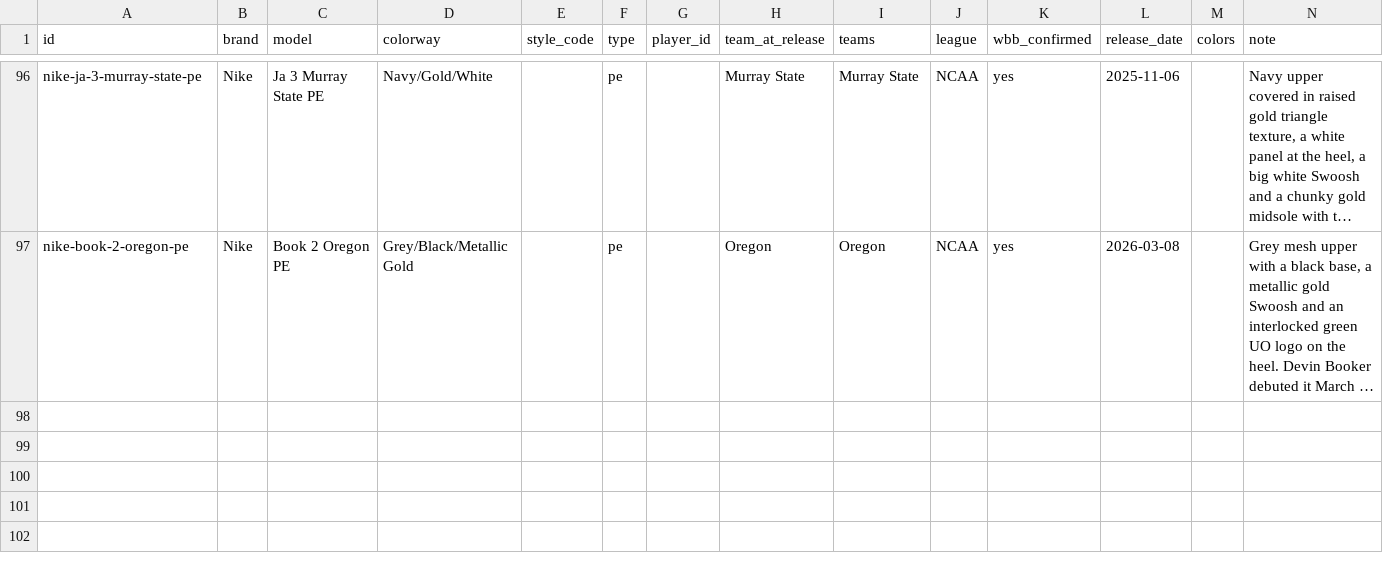
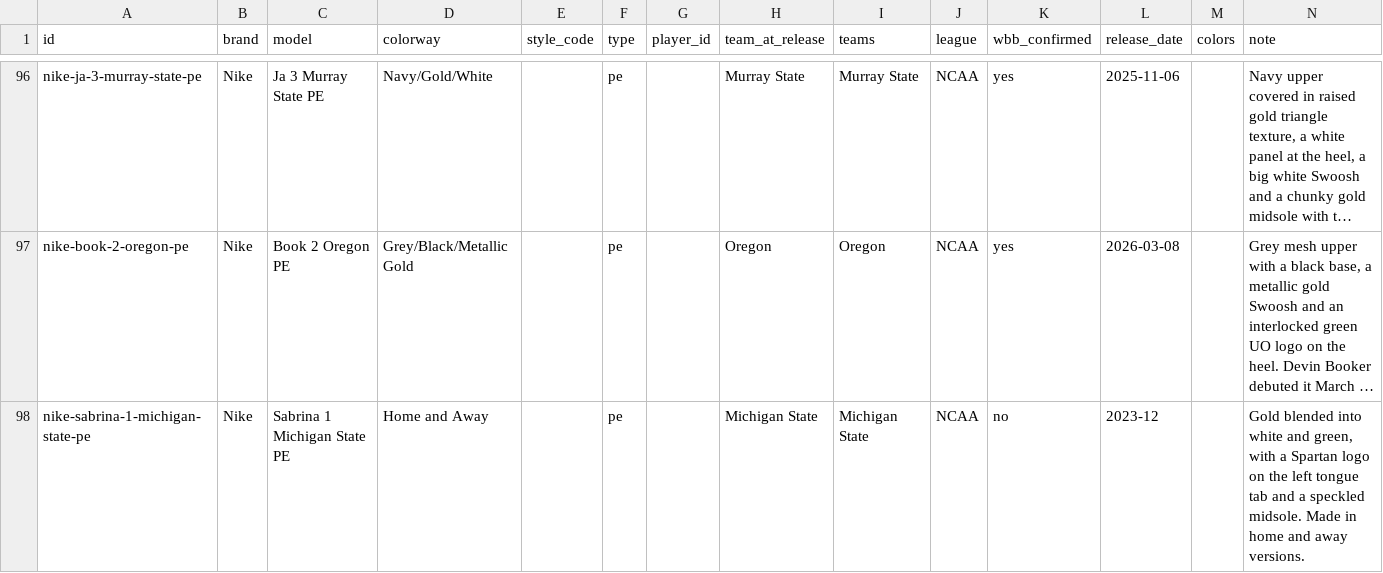
Before and after one commit to elcarrillo/wbb_kicks, a CSV file: data/shoes.csv, drawn as a sheet; only a part is shown, gaps mark what is left out; long unchanged cells end in …; the diff names each change by its address in the sheet, - before the commit and + after, or states it on an @@ line.

Commit message:
Add Michigan State Sabrina 1 PE

```diff
--- a/data/shoes.csv
+++ b/data/shoes.csv
+row 98: nike-sabrina-1-michigan-state-pe | Nike | Sabrina 1 Michigan State PE | Home and Away |  | pe |  | Michigan State | Michigan State | NCAA | no | 2023-12 |  | Gold blended into white and green, with a Spartan logo on the left tongue tab and a speckled midsole. Made in home and away versions.
```
Also changed, not shown: data/sources.csv.
